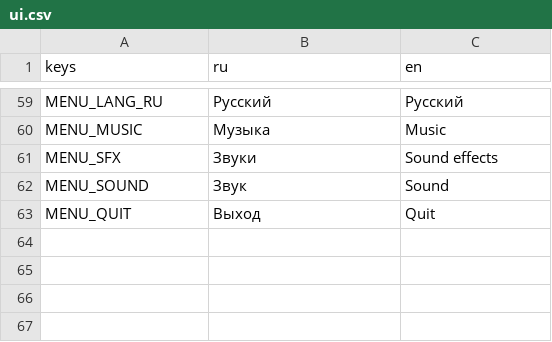
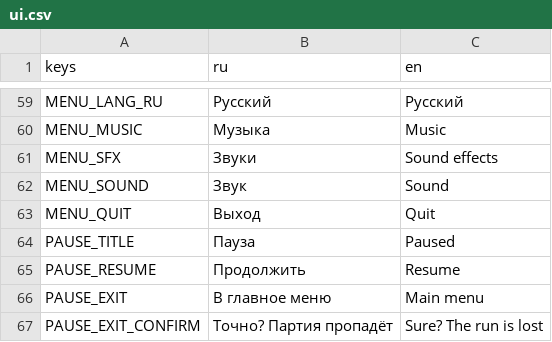
Before and after one commit to Rognlosh/UnstableJam, a CSV file: localization/ui.csv, drawn as a sheet; only a part is shown, gaps mark what is left out; the diff names each change by its address in the sheet, - before the commit and + after, or states it on an @@ line.

```diff
--- a/localization/ui.csv
+++ b/localization/ui.csv
+row 64: PAUSE_TITLE | Пауза | Paused
+row 65: PAUSE_RESUME | Продолжить | Resume
+row 66: PAUSE_EXIT | В главное меню | Main menu
+row 67: PAUSE_EXIT_CONFIRM | Точно? Партия пропадёт | Sure? The run is lost
```
Also changed, not shown: 7 other files.
